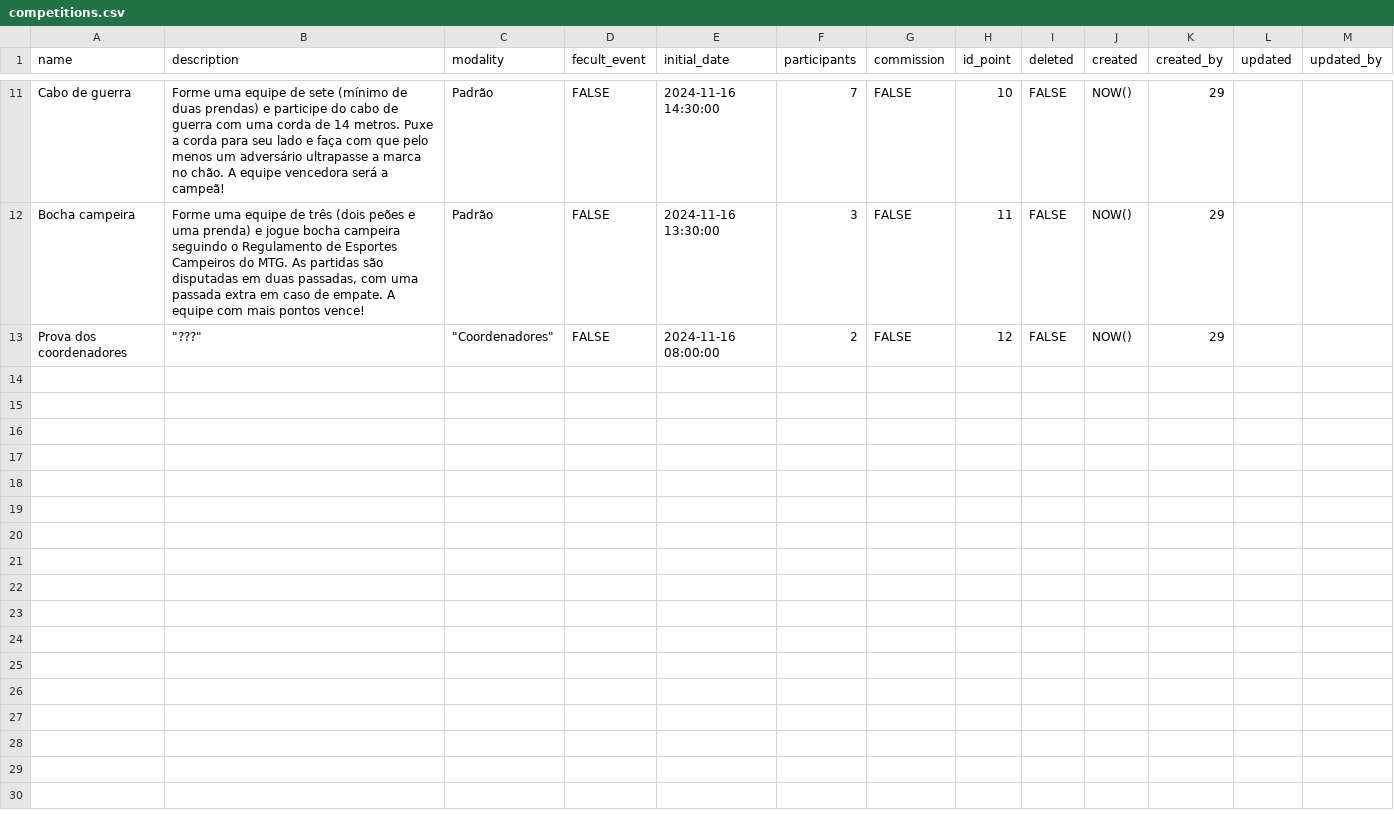
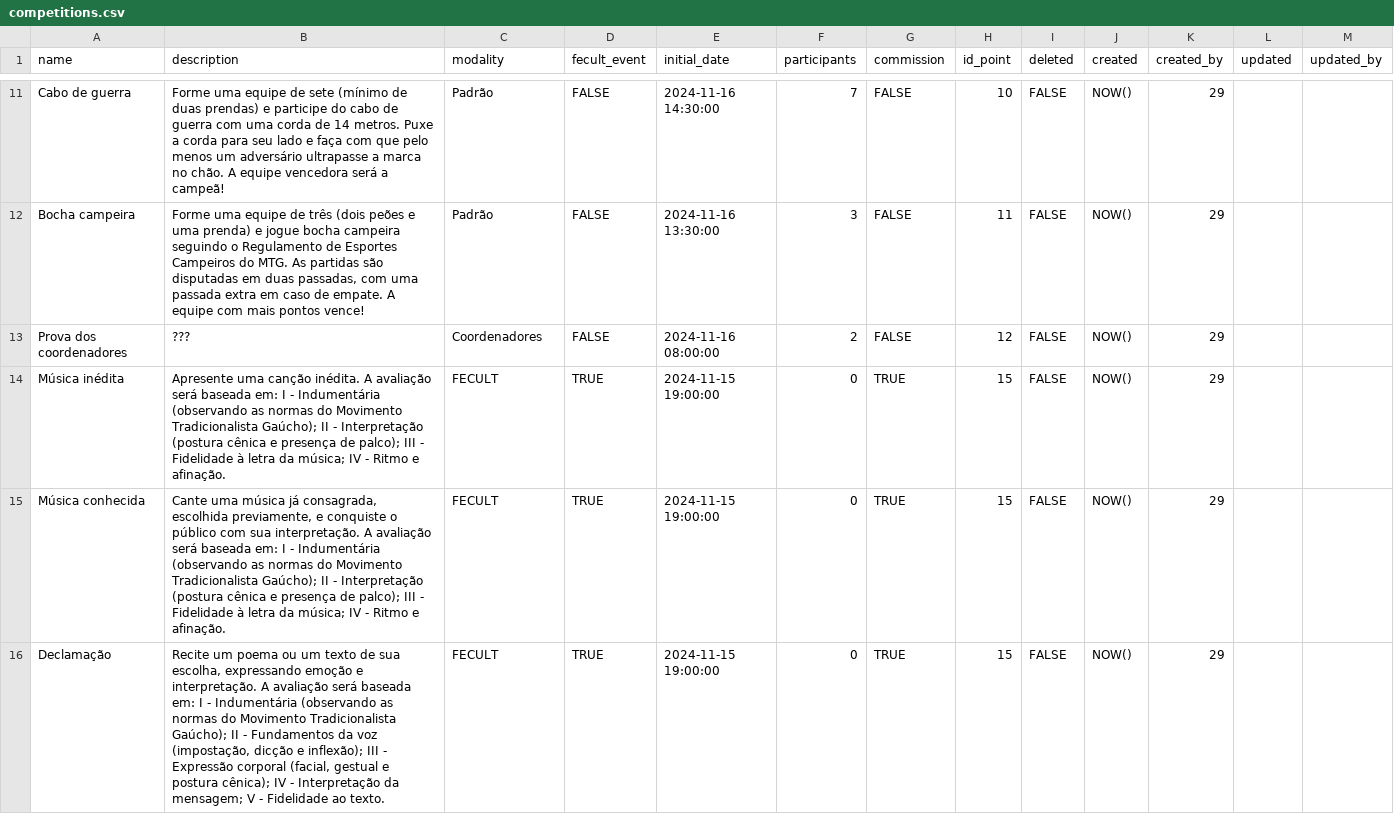
Before and after one commit to MauricioCogo/encontrao-api, a CSV file: src/main/resources/csv/competitions.csv, drawn as a sheet; only a part is shown, gaps mark what is left out.

```diff
--- a/src/main/resources/csv/competitions.csv
+++ b/src/main/resources/csv/competitions.csv
@@ -12,2 +12,5 @@ Cabo de guerra,Forme uma equipe de sete (mínimo de duas prendas) e participe do
 Bocha campeira,"Forme uma equipe de três (dois peões e uma prenda) e jogue bocha campeira seguindo o Regulamento de Esportes Campeiros do MTG. As partidas são disputadas em duas passadas, com uma passada extra em caso de empate. A equipe com mais pontos vence!",Padrão,FALSE,2024-11-16 13:30:00,3,FALSE,11,FALSE,NOW(),29,,
-Prova dos coordenadores,"""???""","""Coordenadores""",FALSE,2024-11-16 08:00:00,2,FALSE,12,FALSE,NOW(),29,,
+Prova dos coordenadores,???,Coordenadores,FALSE,2024-11-16 08:00:00,2,FALSE,12,FALSE,NOW(),29,,
+Música inédita,"Apresente uma canção inédita. A avaliação será baseada em: I - Indumentária (observando as normas do Movimento Tradicionalista Gaúcho); II - Interpretação (postura cênica e presença de palco); III - Fidelidade à letra da música; IV - Ritmo e afinação.",FECULT,TRUE,2024-11-15 19:00:00,0,TRUE,15,FALSE,NOW(),29,,
+Música conhecida,"Cante uma música já consagrada, escolhida previamente, e conquiste o público com sua interpretação. A avaliação será baseada em: I - Indumentária (observando as normas do Movimento Tradicionalista Gaúcho); II - Interpretação (postura cênica e presença de palco); III - Fidelidade à letra da música; IV - Ritmo e afinação.",FECULT,TRUE,2024-11-15 19:00:00,0,TRUE,15,FALSE,NOW(),29,,
+Declamação,"Recite um poema ou um texto de sua escolha, expressando emoção e interpretação. A avaliação será baseada em: I - Indumentária (observando as normas do Movimento Tradicionalista Gaúcho); II - Fundamentos da voz (impostação, dicção e inflexão); III - Expressão corporal (facial, gestual e postura cênica); IV - Interpretação da mensagem; V - Fidelidade ao texto.",FECULT,TRUE,2024-11-15 19:00:00,0,TRUE,15,FALSE,NOW(),29,,
```
Also changed, not shown: src/main/resources/csv/competitions_teams.csv, src/main/resources/csv/points.csv, 8 other files.
